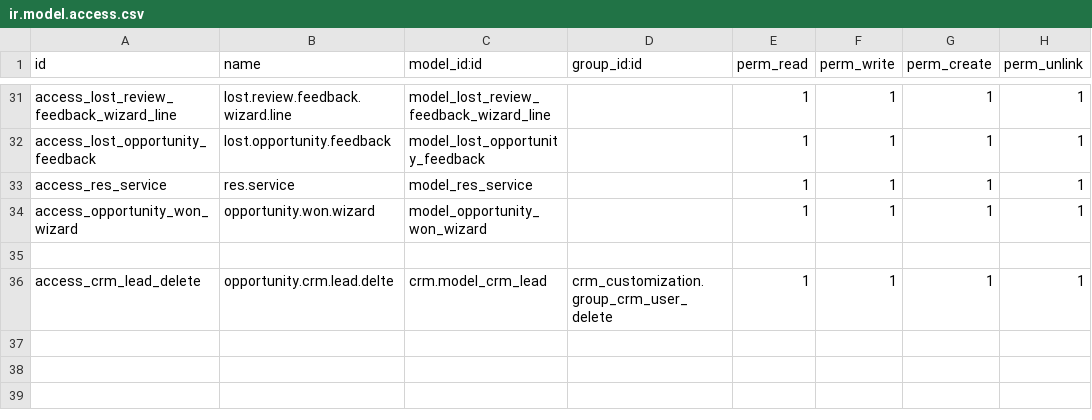
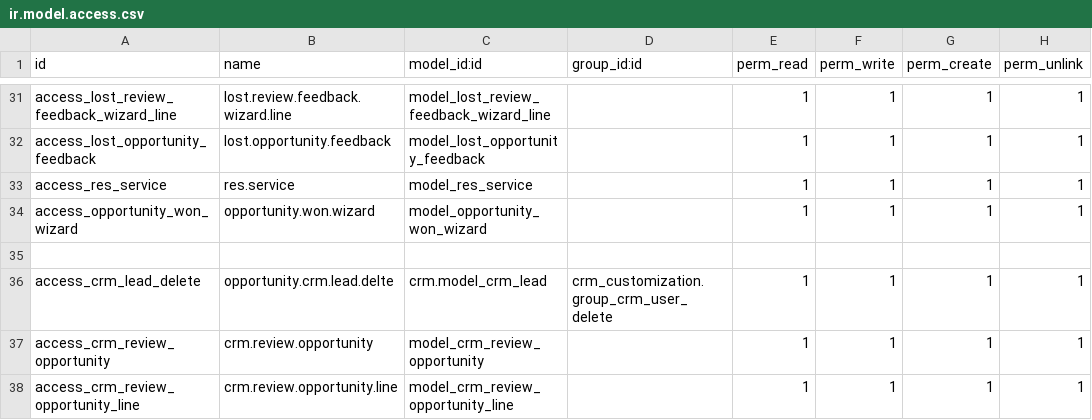
Before and after one commit to karemdeveloper/ellaithy-odoo-test, a CSV file: crm_customization/security/ir.model.access.csv, drawn as a sheet; only a part is shown, gaps mark what is left out.

Commit message:
[ADD]:crm_review_opportunity

```diff
--- a/crm_customization/security/ir.model.access.csv
+++ b/crm_customization/security/ir.model.access.csv
@@ -36 +36,3 @@ access_opportunity_won_wizard,opportunity.won.wizard,model_opportunity_won_wizar
 access_crm_lead_delete,opportunity.crm.lead.delte,crm.model_crm_lead,crm_customization.group_crm_user_delete,1,1,1,1
+access_crm_review_opportunity,crm.review.opportunity,model_crm_review_opportunity,,1,1,1,1
+access_crm_review_opportunity_line,crm.review.opportunity.line,model_crm_review_opportunity_line,,1,1,1,1
```
Also changed, not shown: 4 other files.
